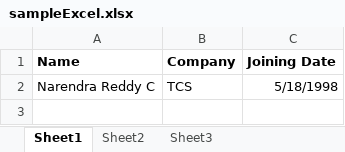
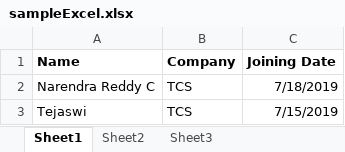
Before and after one commit to narendrakumareddy123/git-learning, an Excel workbook: sampleExcel.xlsx, sheet Sheet1, drawn as a sheet; values as stored, in another font and other column widths than the file's, no borders; the diff names each change by its address in the sheet, - before the commit and + after, or states it on an @@ line.

```diff
--- a/sampleExcel.xlsx (sheet Sheet1)
+++ b/sampleExcel.xlsx (sheet Sheet1)
-C2 (Joining Date): 5/18/1998
+C2 (Joining Date): 7/18/2019
+row 3: Tejaswi | TCS | 7/15/2019
```
Also changed, not shown: 1 other file.
